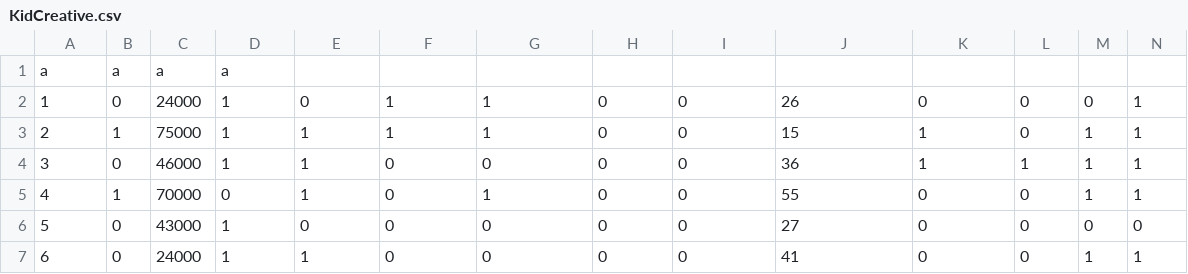
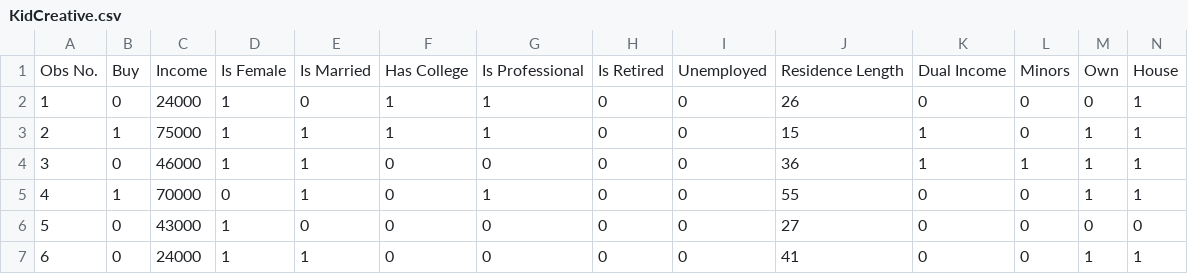
Before and after one commit to mkudelsk/Logistic-regression, a CSV file: LogisticRegression/data_sets/KidCreative.csv, drawn as a sheet; only a part is shown; removed rows and columns are numbered as before the commit, all else as after; rows hold the shown columns only; the diff names each change by its address in the sheet, - before the commit and + after, or states it on an @@ line.

Commit message:
Updated data set.

```diff
--- a/LogisticRegression/data_sets/KidCreative.csv
+++ b/LogisticRegression/data_sets/KidCreative.csv
-row 1: a | a | a | a
+row 1: Obs No. | Buy | Income | Is Female | Is Married | Has College | Is Professional | Is Retired | Unemployed | Residence Length | Dual Income | Minors | Own | House
```
Also changed, not shown: 1 other file.
